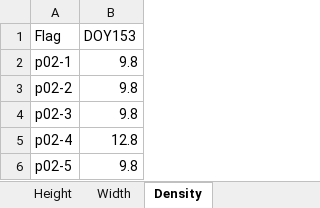
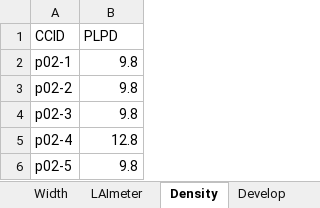
Before and after one commit to USDA-REE-ARS/cottondata, an Excel workbook: Data/2015_F013B4_CO_ISOS/2015_F013B4_CO_ISOS_CropCanopy.xlsx, sheet Density, drawn as a sheet; only a part is shown; values as stored, in another font and other column widths than the file's, no borders; removed rows and columns are numbered as before the commit, all else as after; the diff names each change by its address in the sheet, - before the commit and + after, or states it on an @@ line.

```diff
--- a/Data/2015_F013B4_CO_ISOS/2015_F013B4_CO_ISOS_CropCanopy.xlsx (sheet Density)
+++ b/Data/2015_F013B4_CO_ISOS/2015_F013B4_CO_ISOS_CropCanopy.xlsx (sheet Density)
+sheet tab: LAImeter
+sheet tab: Develop
-row 1: Flag | DOY153
+row 1: CCID | PLPD
```
Also changed, not shown: other sheet tabs, Data/2016_F013B4_CO_ITR/2016_F013B4_CO_ITR_CropCanopy.xlsx, 17 other files.
